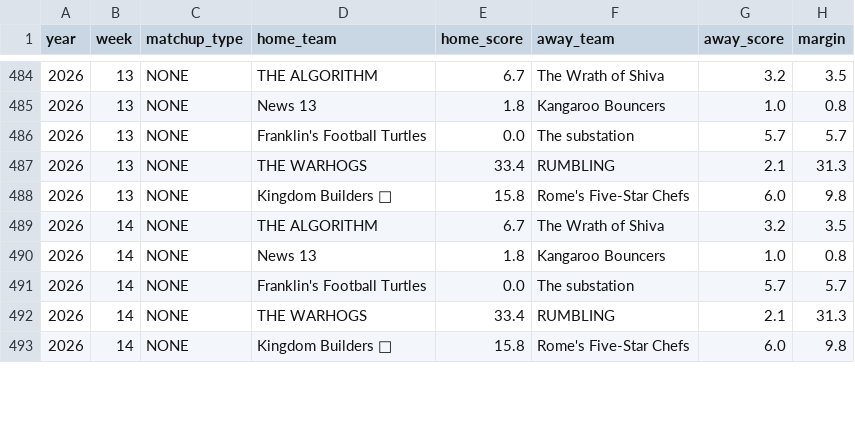
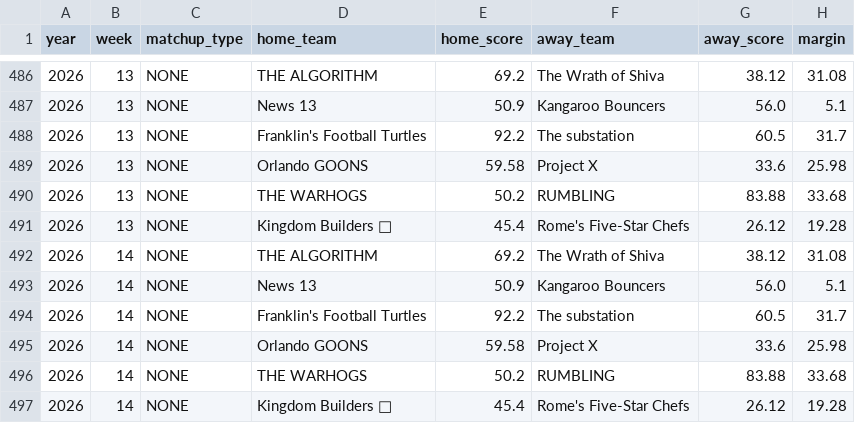
Before and after one commit to XavierA3J/anygivesunday, a CSV file: data/games_log.csv, drawn as a sheet; only a part is shown, gaps mark what is left out; the diff covers the shown part only.

```diff
--- a/data/games_log.csv
+++ b/data/games_log.csv
@@ -484,10 +486,12 @@ year,week,matchup_type,home_team,home_score,away_team,away_score,margin
-2026,13,NONE,THE ALGORITHM,6.7,The Wrath of Shiva,3.2,3.5
-2026,13,NONE,News 13 ,1.8,Kangaroo Bouncers,1.0,0.8
-2026,13,NONE,Franklin's Football Turtles,0.0,The substation,5.7,5.7
-2026,13,NONE,THE WARHOGS,33.4,RUMBLING,2.1,31.3
-2026,13,NONE,Kingdom Builders 🦁,15.8,Rome's Five-Star Chefs,6.0,9.8
-2026,14,NONE,THE ALGORITHM,6.7,The Wrath of Shiva,3.2,3.5
-2026,14,NONE,News 13 ,1.8,Kangaroo Bouncers,1.0,0.8
-2026,14,NONE,Franklin's Football Turtles,0.0,The substation,5.7,5.7
-2026,14,NONE,THE WARHOGS,33.4,RUMBLING,2.1,31.3
-2026,14,NONE,Kingdom Builders 🦁,15.8,Rome's Five-Star Chefs,6.0,9.8
+2026,13,NONE,THE ALGORITHM,69.2,The Wrath of Shiva,38.12,31.08
+2026,13,NONE,News 13 ,50.9,Kangaroo Bouncers,56.0,5.1
+2026,13,NONE,Franklin's Football Turtles,92.2,The substation,60.5,31.7
+2026,13,NONE,Orlando GOONS,59.58,Project X,33.6,25.98
+2026,13,NONE,THE WARHOGS,50.2,RUMBLING,83.88,33.68
+2026,13,NONE,Kingdom Builders 🦁,45.4,Rome's Five-Star Chefs,26.12,19.28
+2026,14,NONE,THE ALGORITHM,69.2,The Wrath of Shiva,38.12,31.08
+2026,14,NONE,News 13 ,50.9,Kangaroo Bouncers,56.0,5.1
+2026,14,NONE,Franklin's Football Turtles,92.2,The substation,60.5,31.7
+2026,14,NONE,Orlando GOONS,59.58,Project X,33.6,25.98
+2026,14,NONE,THE WARHOGS,50.2,RUMBLING,83.88,33.68
+2026,14,NONE,Kingdom Builders 🦁,45.4,Rome's Five-Star Chefs,26.12,19.28
```
Also changed, not shown: 5 added rows and 75 edited cells elsewhere in this file, 5 other files.
